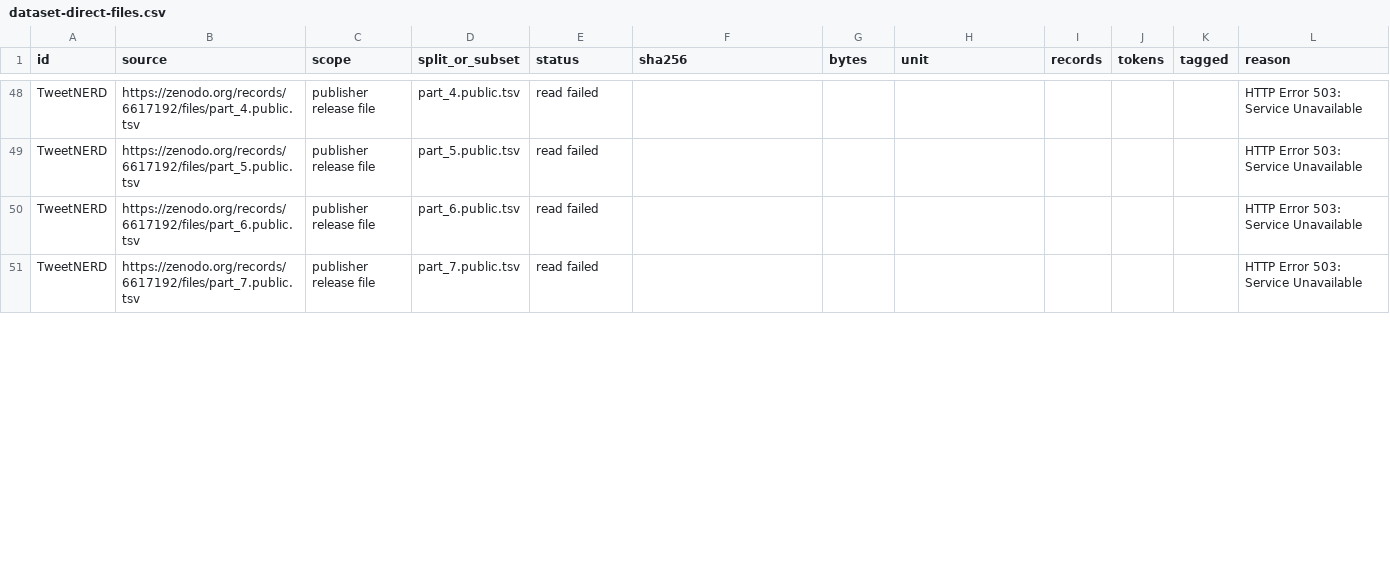
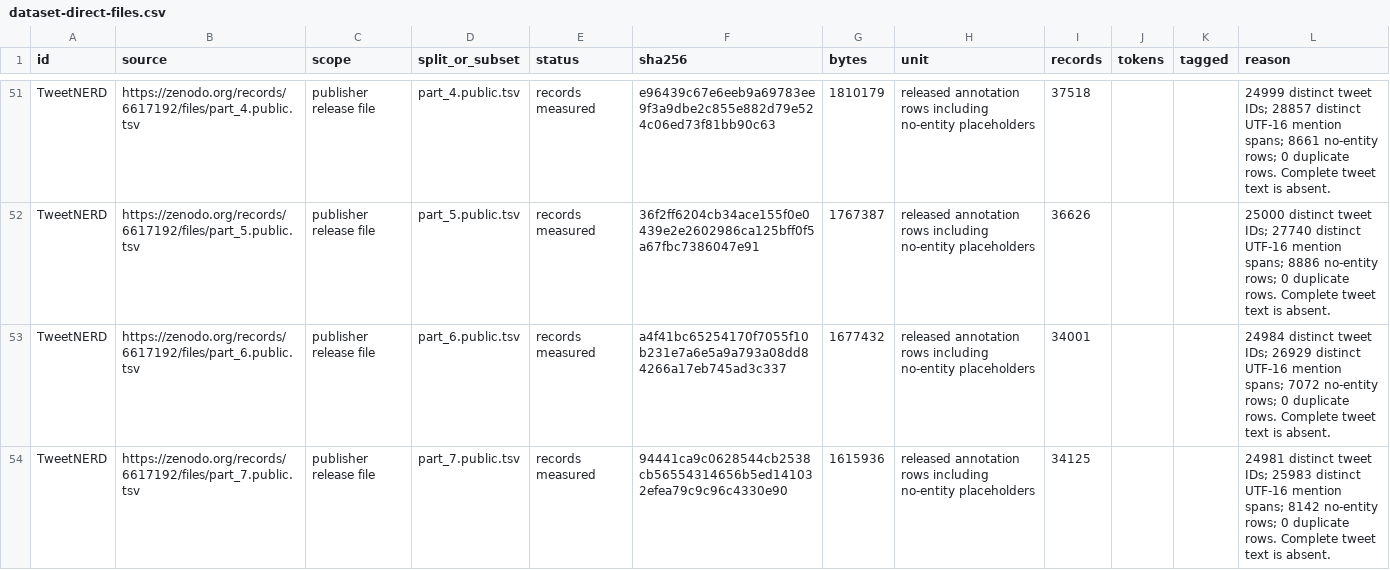
Before and after one commit to arclabs561/anno, a CSV file: docs/eval/dataset-direct-files.csv, drawn as a sheet; only a part is shown, gaps mark what is left out; addresses are those after the commit; the diff covers the shown part only; the diff names each change by its address in the sheet, - before the commit and + after, or states it on an @@ line.

Commit message:
Measure the three recovered Zenodo releases at their published units

```diff
--- a/docs/eval/dataset-direct-files.csv
+++ b/docs/eval/dataset-direct-files.csv
-E51:E54 (status): read failed
+E51:E54 (status): records measured
-F51 (sha256): (empty)
+F51 (sha256): e96439c67e6eeb9a69783ee9f3a9dbe2c855e882d79e524c06ed73f81bb90c63
-G51 (bytes): (empty)
+G51 (bytes): 1810179
-H51:H54 (unit): (empty)
+H51:H54 (unit): released annotation rows including no-entity placeholders
-I51 (records): (empty)
+I51 (records): 37518
-L51 (reason): HTTP Error 503: Service Unavailable
+L51 (reason): 24999 distinct tweet IDs; 28857 distinct UTF-16 mention spans; 8661 no-entity rows; 0 duplicate rows. Complete tweet text is absent.
-F52 (sha256): (empty)
+F52 (sha256): 36f2ff6204cb34ace155f0e0439e2e2602986ca125bff0f5a67fbc7386047e91
-G52 (bytes): (empty)
+G52 (bytes): 1767387
-I52 (records): (empty)
+I52 (records): 36626
-L52 (reason): HTTP Error 503: Service Unavailable
+L52 (reason): 25000 distinct tweet IDs; 27740 distinct UTF-16 mention spans; 8886 no-entity rows; 0 duplicate rows. Complete tweet text is absent.
-F53 (sha256): (empty)
+F53 (sha256): a4f41bc65254170f7055f10b231e7a6e5a9a793a08dd84266a17eb745ad3c337
-G53 (bytes): (empty)
+G53 (bytes): 1677432
-I53 (records): (empty)
+I53 (records): 34001
-L53 (reason): HTTP Error 503: Service Unavailable
+L53 (reason): 24984 distinct tweet IDs; 26929 distinct UTF-16 mention spans; 7072 no-entity rows; 0 duplicate rows. Complete tweet text is absent.
-F54 (sha256): (empty)
+F54 (sha256): 94441ca9c0628544cb2538cb56554314656b5ed141032efea79c9c96c4330e90
-G54 (bytes): (empty)
+G54 (bytes): 1615936
-I54 (records): (empty)
+I54 (records): 34125
-L54 (reason): HTTP Error 503: Service Unavailable
+L54 (reason): 24981 distinct tweet IDs; 25983 distinct UTF-16 mention spans; 8142 no-entity rows; 0 duplicate rows. Complete tweet text is absent.
```
Also changed, not shown: 4 added rows, 1 removed row and 74 edited cells elsewhere in this file, docs/eval/dataset-coverage.csv, docs/eval/dataset-density-ranges.csv, 12 other files.
